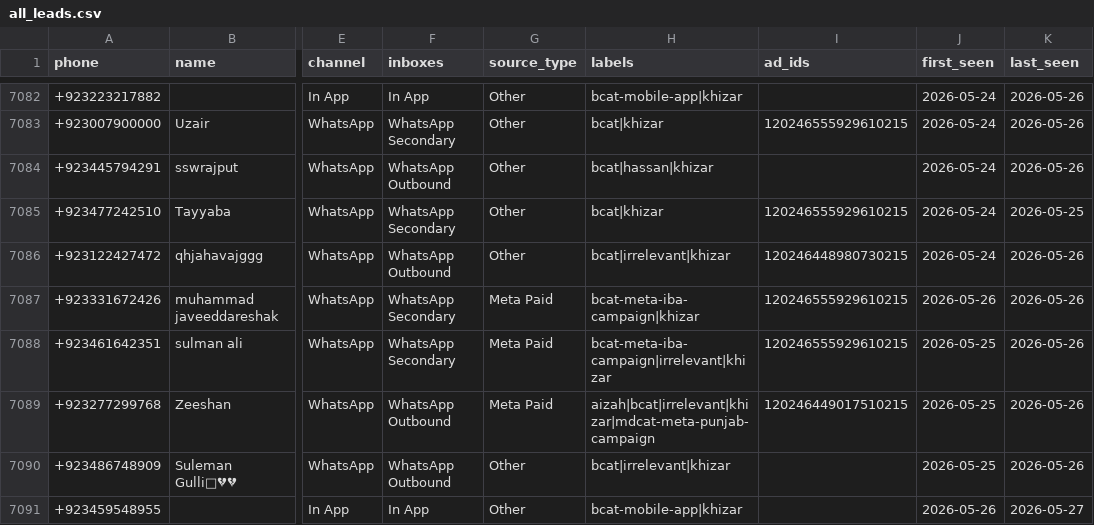
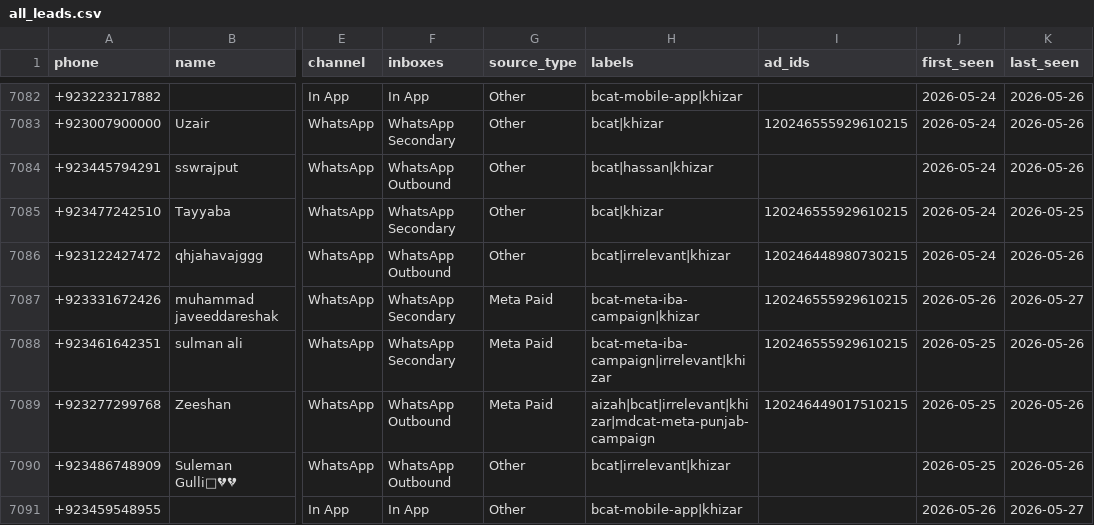
Before and after one commit to HanifaElahi/Chatwoot-Leads-Count-Pull-AY2026, a CSV file: summary/bcat/all_leads.csv, drawn as a sheet; only a part is shown, gaps mark what is left out; the diff covers the shown part only; the diff names each change by its address in the sheet, - before the commit and + after, or states it on an @@ line.

```diff
--- a/summary/bcat/all_leads.csv
+++ b/summary/bcat/all_leads.csv
-K7087 (last_seen): 2026-05-26
+K7087 (last_seen): 2026-05-27
```
Also changed, not shown: 6 added rows and 19 edited cells elsewhere in this file, 2 other files.
